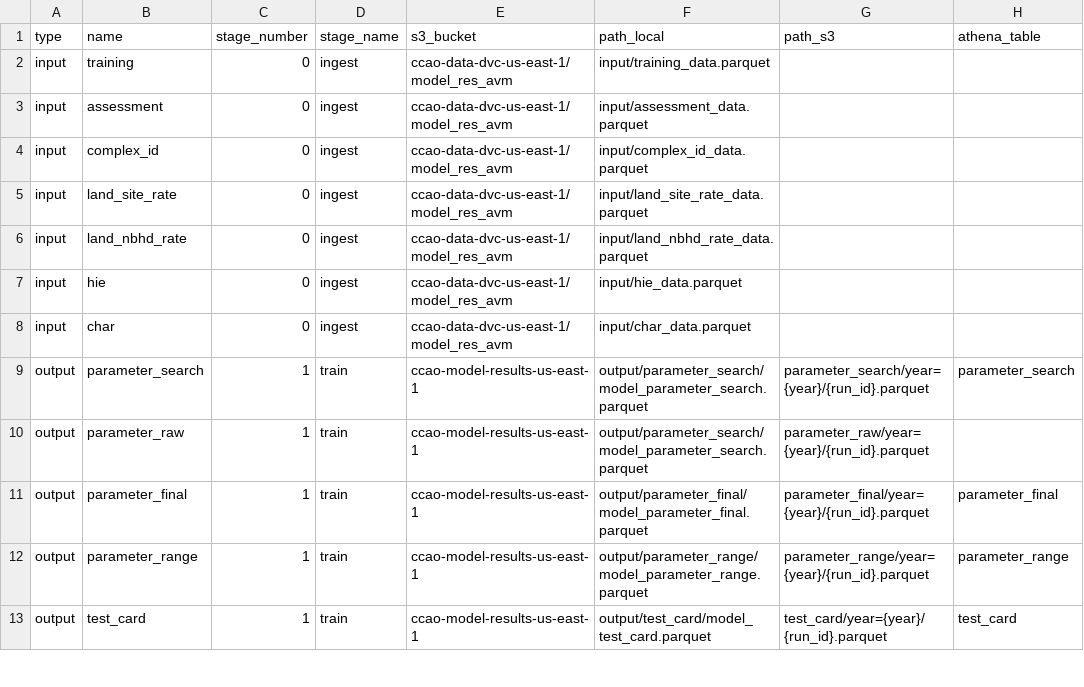
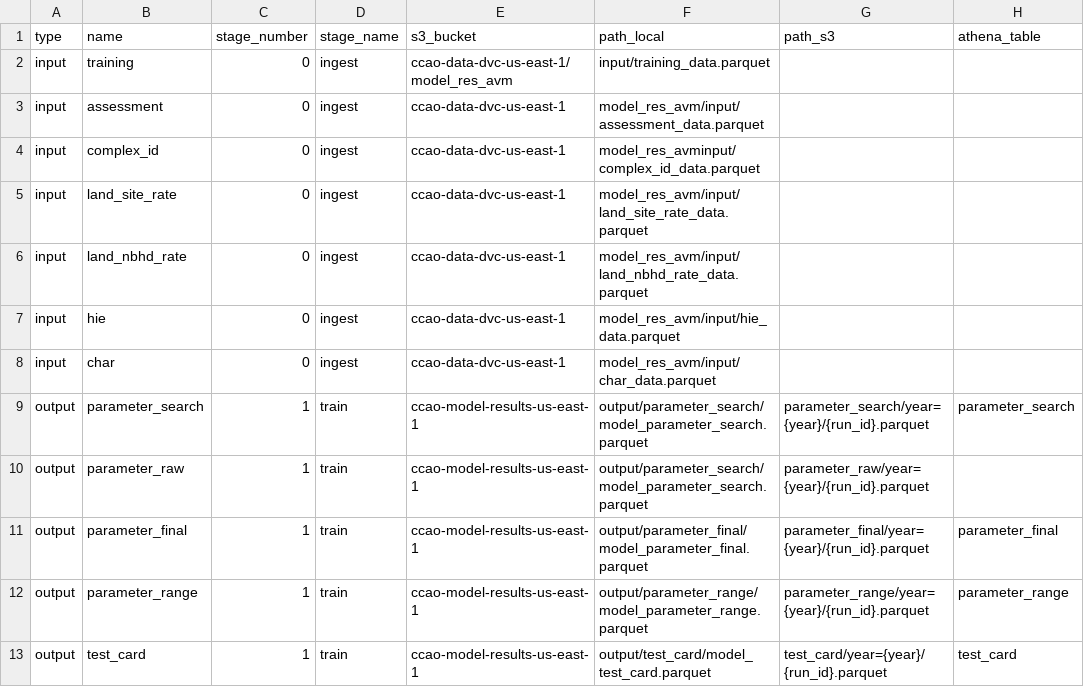
Before and after one commit to ccao-data/model-res-avm, a CSV file: misc/file_dict.csv, drawn as a sheet; only a part is shown; the diff names each change by its address in the sheet, - before the commit and + after, or states it on an @@ line.

Commit message:
Update file_dict.csv

```diff
--- a/misc/file_dict.csv
+++ b/misc/file_dict.csv
-E3:E8 (s3_bucket): ccao-data-dvc-us-east-1/model_res_avm
+E3:E8 (s3_bucket): ccao-data-dvc-us-east-1
-F3 (path_local): input/assessment_data.parquet
+F3 (path_local): model_res_avm/input/assessment_data.parquet
-F4 (path_local): input/complex_id_data.parquet
+F4 (path_local): model_res_avminput/complex_id_data.parquet
-F5 (path_local): input/land_site_rate_data.parquet
+F5 (path_local): model_res_avm/input/land_site_rate_data.parquet
-F6 (path_local): input/land_nbhd_rate_data.parquet
+F6 (path_local): model_res_avm/input/land_nbhd_rate_data.parquet
-F7 (path_local): input/hie_data.parquet
+F7 (path_local): model_res_avm/input/hie_data.parquet
-F8 (path_local): input/char_data.parquet
+F8 (path_local): model_res_avm/input/char_data.parquet
```
